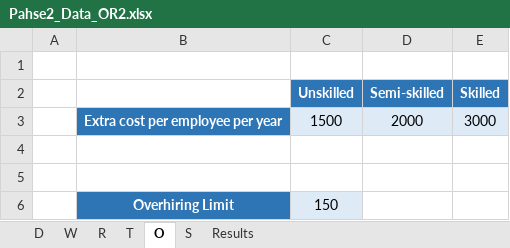
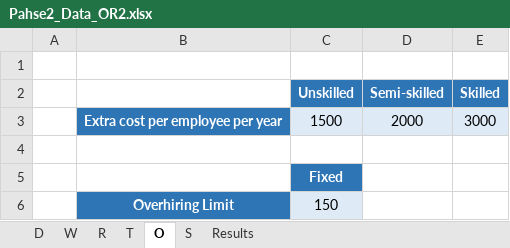
Before and after one commit to mozshen/OperationsResearch2-Project, an Excel workbook: Phase2-answer/Pahse2_Data_OR2.xlsx, sheet O, drawn as a sheet; values as stored, in another font and other column widths than the file's, no borders; the diff names each change by its address in the sheet, - before the commit and + after, or states it on an @@ line.

```diff
--- a/Phase2-answer/Pahse2_Data_OR2.xlsx (sheet O)
+++ b/Phase2-answer/Pahse2_Data_OR2.xlsx (sheet O)
-C5 (Unskilled): (empty)
+C5 (Unskilled): Fixed
-C5 fill: none
+C5 fill: #2E75B6
```
Also changed, not shown: sheet T, sheet S, 12 other files.
